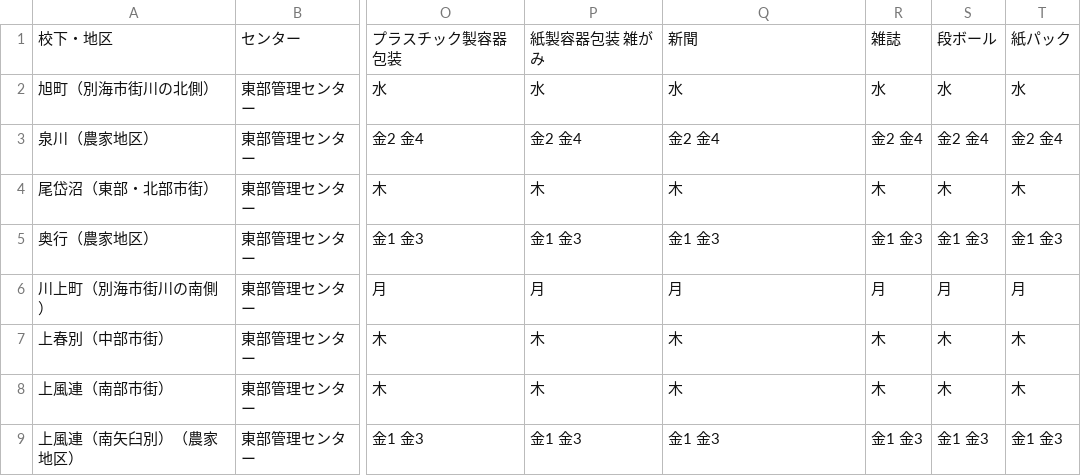
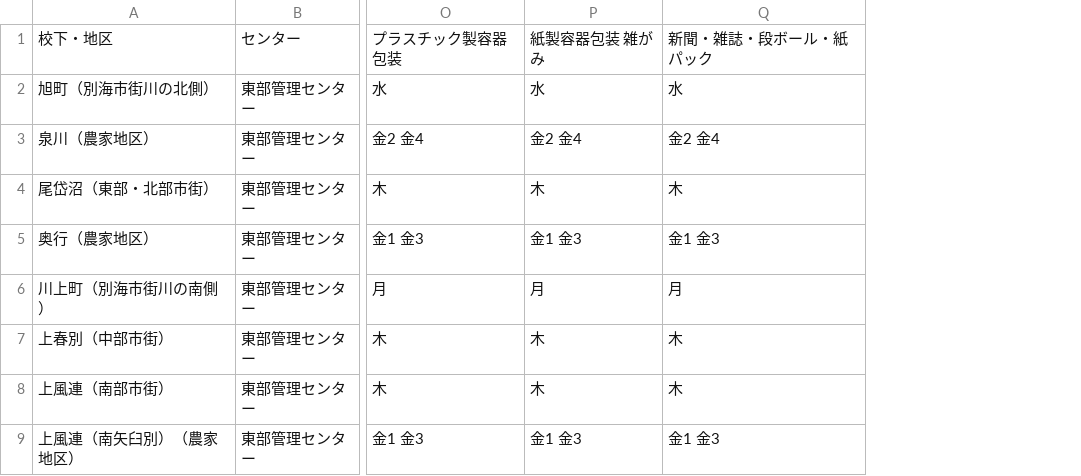
Before and after one commit to kei318hijiki/5374, a CSV file: data/area_days.csv, drawn as a sheet; only a part is shown, gaps mark what is left out; the diff names each change by its address in the sheet, - before the commit and + after, or states it on an @@ line.

Commit message:
Update area_days.csv

```diff
--- a/data/area_days.csv
+++ b/data/area_days.csv
-column R, rows 1-9: 雑誌 | 水 | 金2 金4 | 木 | 金1 金3 | 月 | 木 | 木 | 金1 金3
-column S, rows 1-9: 段ボール | 水 | 金2 金4 | 木 | 金1 金3 | 月 | 木 | 木 | 金1 金3
-column T, rows 1-9: 紙パック | 水 | 金2 金4 | 木 | 金1 金3 | 月 | 木 | 木 | 金1 金3
-Q1: 新聞
+Q1: 新聞・雑誌・段ボール・紙パック
```
